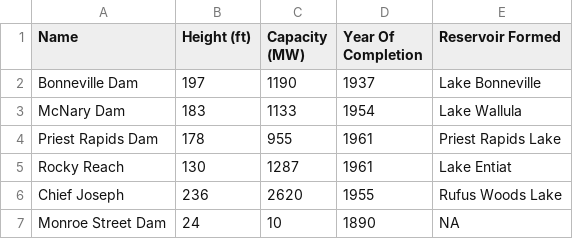
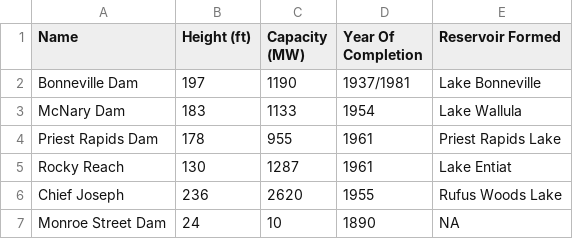
Before and after one commit to hannahhorn49/ColumbiaRiverBST, a CSV file: Dams.csv, drawn as a sheet.

Commit message:
does it show now

```diff
--- a/Dams.csv
+++ b/Dams.csv
@@ -1,3 +1,3 @@
 Name,Height (ft),Capacity (MW),Year Of Completion,Reservoir Formed
-Bonneville Dam,197,1190,1937,Lake Bonneville
+Bonneville Dam,197,1190,1937/1981,Lake Bonneville
 McNary Dam,183,1133,1954,Lake Wallula
```
